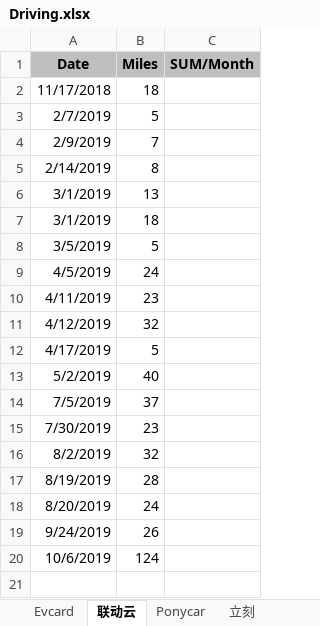
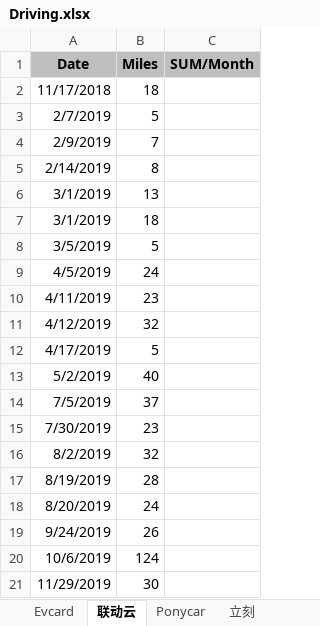
Before and after one commit to pure-study/misc, an Excel workbook: src/main/resources/Driving.xlsx, sheet 联动云, drawn as a sheet; values as stored, in another font and other column widths than the file's, no borders; the diff names each change by its address in the sheet, - before the commit and + after, or states it on an @@ line.

Commit message:
tag

```diff
--- a/src/main/resources/Driving.xlsx (sheet 联动云)
+++ b/src/main/resources/Driving.xlsx (sheet 联动云)
+row 21: 11/29/2019 | 30
```
Also changed, not shown: sheet SUM.
